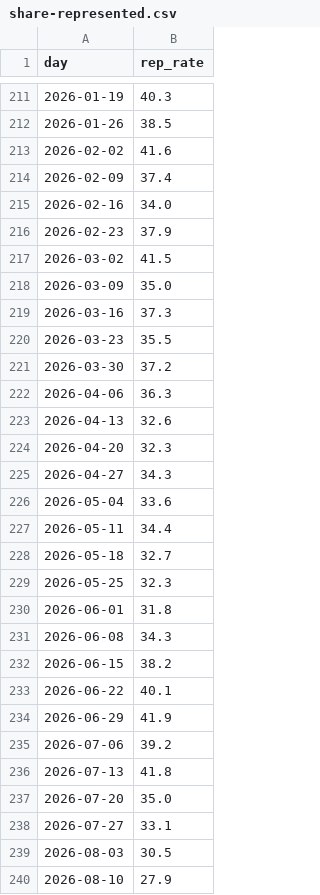
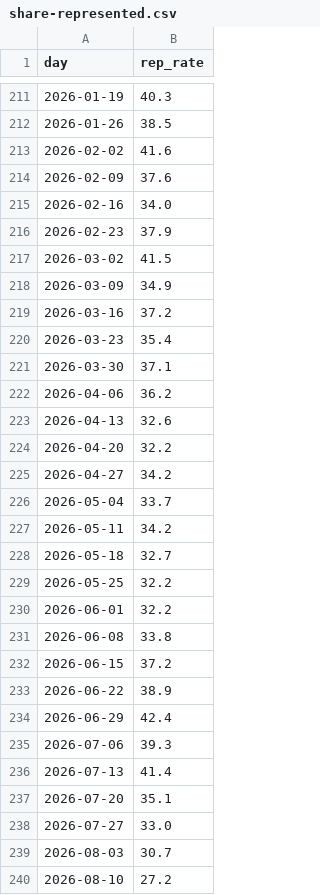
Before and after one commit to housing-data-coalition/rtc-eviction-viz, a CSV file: share-represented.csv, drawn as a sheet; only a part is shown, gaps mark what is left out; the diff covers the shown part only.

```diff
--- a/share-represented.csv
+++ b/share-represented.csv
@@ -213,3 +213,3 @@ day,rep_rate
 2026-02-02,41.6
-2026-02-09,37.4
+2026-02-09,37.6
 2026-02-16,34.0
@@ -217,24 +217,24 @@ day,rep_rate
 2026-03-02,41.5
-2026-03-09,35.0
-2026-03-16,37.3
-2026-03-23,35.5
-2026-03-30,37.2
-2026-04-06,36.3
+2026-03-09,34.9
+2026-03-16,37.2
+2026-03-23,35.4
+2026-03-30,37.1
+2026-04-06,36.2
 2026-04-13,32.6
-2026-04-20,32.3
-2026-04-27,34.3
-2026-05-04,33.6
-2026-05-11,34.4
+2026-04-20,32.2
+2026-04-27,34.2
+2026-05-04,33.7
+2026-05-11,34.2
 2026-05-18,32.7
-2026-05-25,32.3
-2026-06-01,31.8
-2026-06-08,34.3
-2026-06-15,38.2
-2026-06-22,40.1
-2026-06-29,41.9
-2026-07-06,39.2
-2026-07-13,41.8
-2026-07-20,35.0
-2026-07-27,33.1
-2026-08-03,30.5
-2026-08-10,27.9
+2026-05-25,32.2
+2026-06-01,32.2
+2026-06-08,33.8
+2026-06-15,37.2
+2026-06-22,38.9
+2026-06-29,42.4
+2026-07-06,39.3
+2026-07-13,41.4
+2026-07-20,35.1
+2026-07-27,33.0
+2026-08-03,30.7
+2026-08-10,27.2
```
Also changed, not shown: 8 edited cells elsewhere in this file, eviction-time-series.csv, marshal-evictions-by-week.csv, 8 other files.
